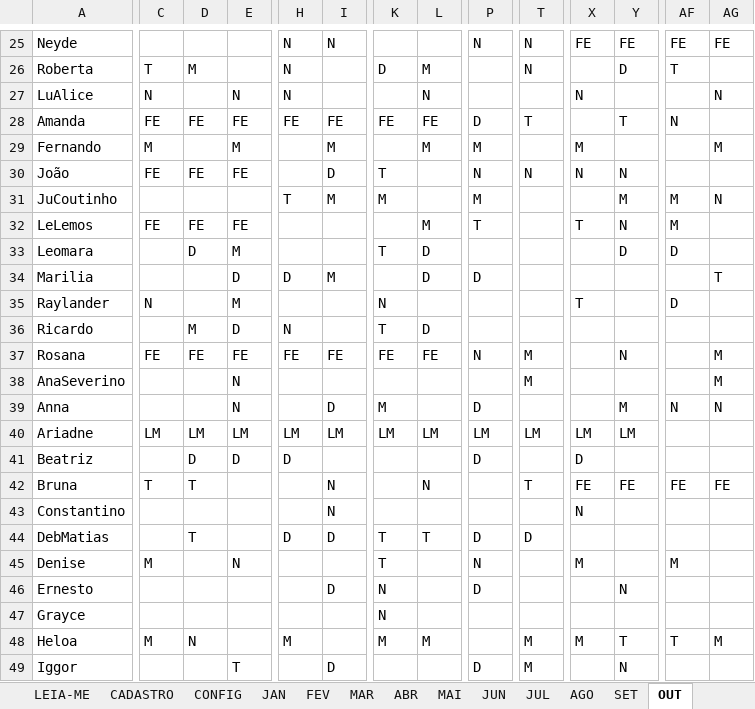
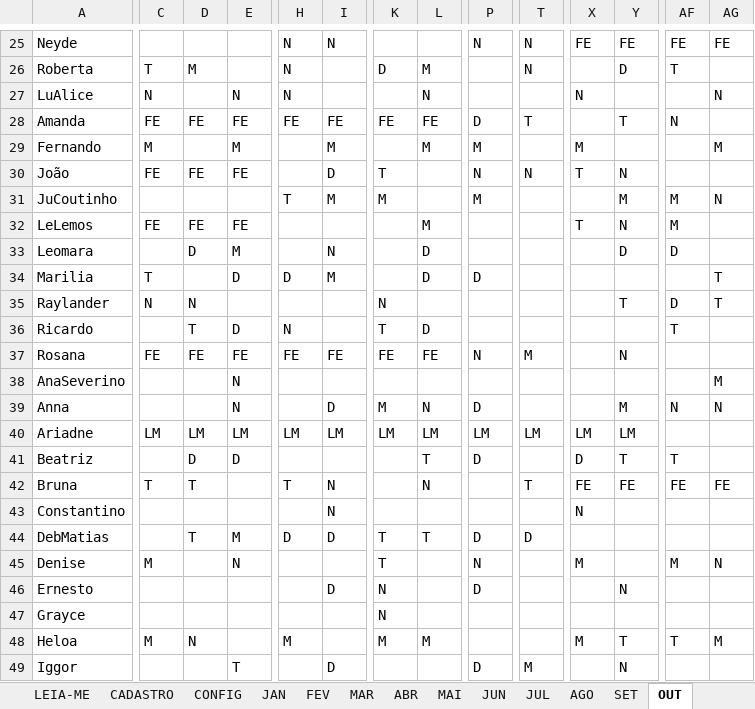
Before and after one commit to marcosgvs/colo-ritmo, an Excel workbook: docs/escala-tools/Escala UTI HCB 2026 - unificada v4.xlsx, sheet OUT, drawn as a sheet; only a part is shown, gaps mark what is left out; values as stored, in another font and other column widths than the file's, no cell formats; conditional formats not drawn; the diff covers the shown part only; the diff names each change by its address in the sheet, - before the commit and + after, or states it on an @@ line.

```diff
--- a/docs/escala-tools/Escala UTI HCB 2026 - unificada v4.xlsx (sheet OUT)
+++ b/docs/escala-tools/Escala UTI HCB 2026 - unificada v4.xlsx (sheet OUT)
-X30: N
+X30: T
-P32: T
+P32: (empty)
-I33: (empty)
+I33: N
-K33: T
+K33: (empty)
-C34: (empty)
+C34: T
-D35: (empty)
+D35: N
-E35: M
+E35: (empty)
-X35: T
+X35: (empty)
-Y35: (empty)
+Y35: T
-AG35: (empty)
+AG35: T
-D36: M
+D36: T
-AF36: (empty)
+AF36: T
-AG37: M
+AG37: (empty)
-T38: M
+T38: (empty)
-L39: (empty)
+L39: N
-H41: D
+H41: (empty)
-L41: (empty)
+L41: T
-Y41: (empty)
+Y41: T
-AF41: (empty)
+AF41: T
-H42: (empty)
+H42: T
-E44: (empty)
+E44: M
-AG45: (empty)
+AG45: N
-T48: M
+T48: (empty)
```
Also changed, not shown: 54 edited cells elsewhere in this sheet, sheet CONVOCAÇÕES, sheet VALIDADOR, sheet CADASTRO, sheet LEIA-ME, cell formats, 4 other files.
